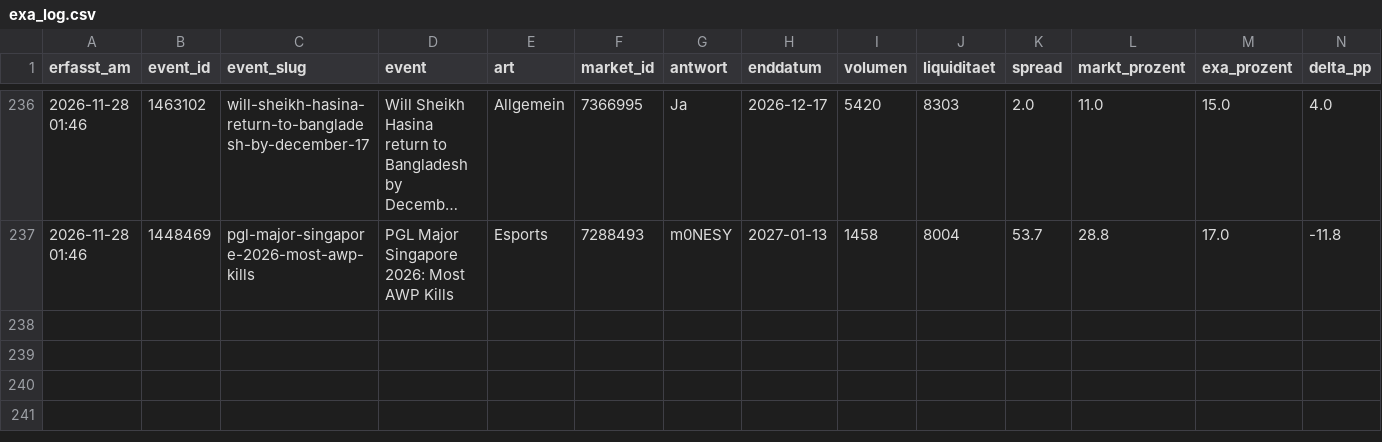
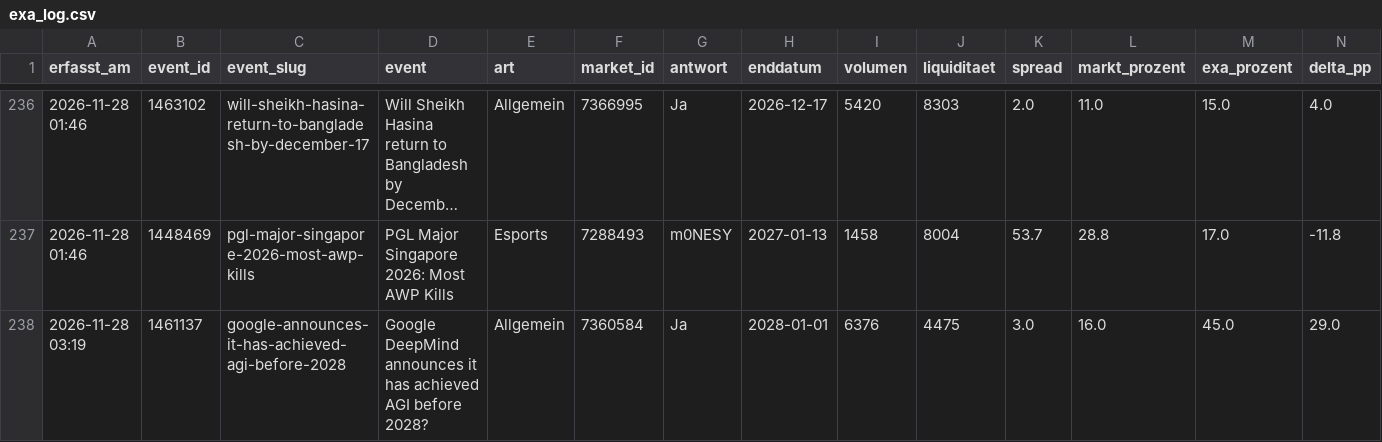
Before and after one commit to Fluc10/polymarket-scanner, a CSV file: data/exa_log.csv, drawn as a sheet; only a part is shown, gaps mark what is left out; long unchanged cells end in …; rows hold the shown columns only; the diff names each change by its address in the sheet, - before the commit and + after, or states it on an @@ line.

```diff
--- a/data/exa_log.csv
+++ b/data/exa_log.csv
+row 238: 2026-11-28 03:19 | 1461137 | google-announces-it-has-achieved-agi-before-2028 | Google DeepMind announces it has achieved AGI before 2028? | Allgemein | 7360584 | Ja | 2028-01-01 | 6376 | 4475 | 3.0 | 16.0 | 45.0 | 29.0
```
